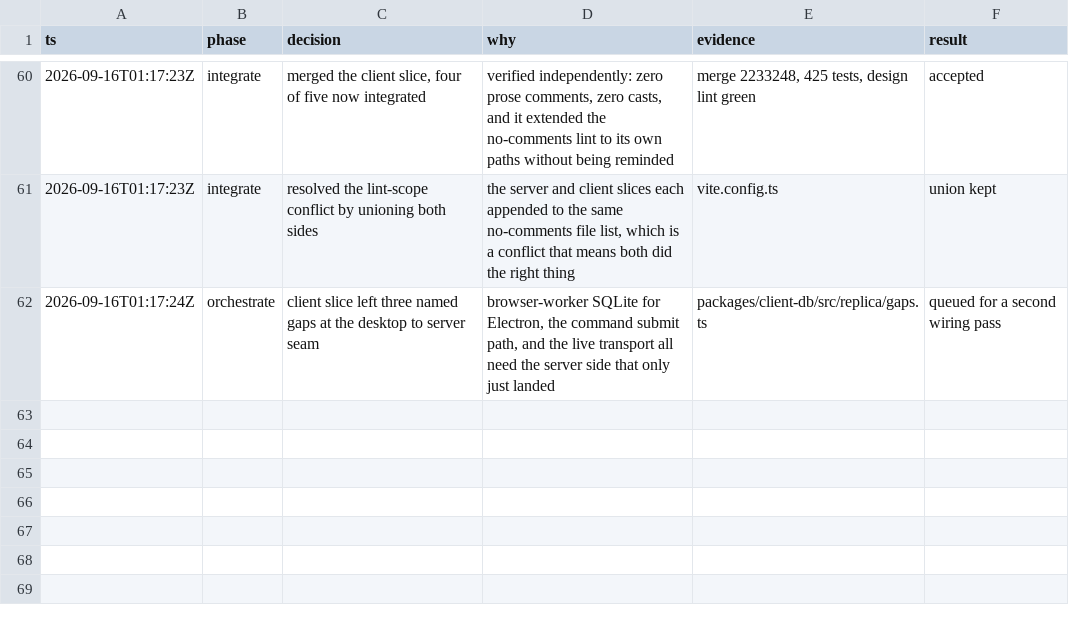
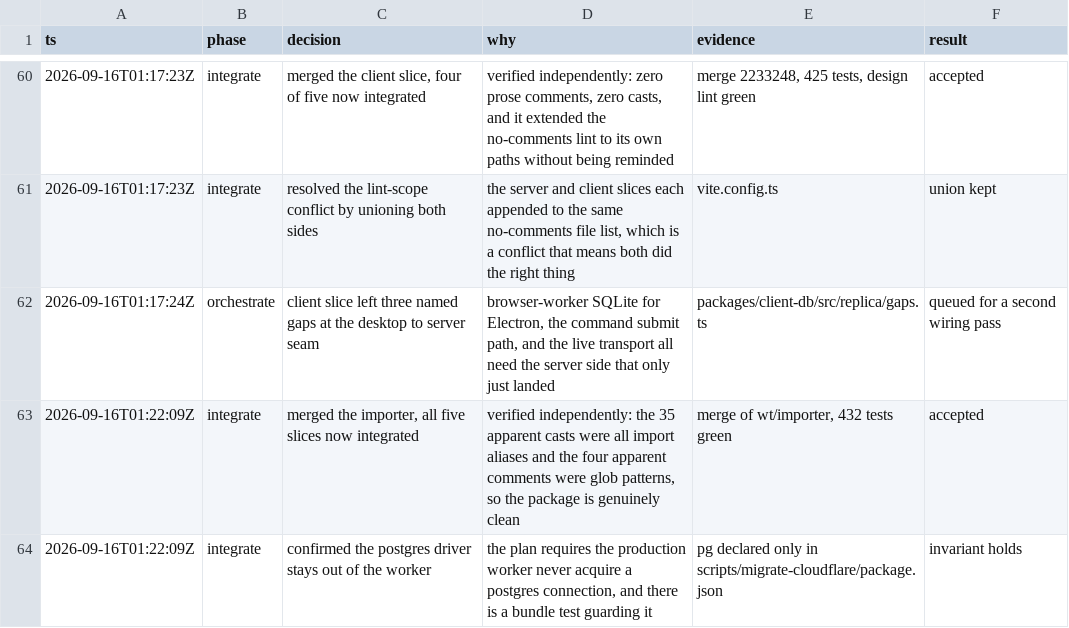
Before and after one commit to zohaibakber/store, a TSV file: .audit/sync-engine-migration.tsv, drawn as a sheet; only a part is shown, gaps mark what is left out; the diff names each change by its address in the sheet, - before the commit and + after, or states it on an @@ line.

```diff
--- a/.audit/sync-engine-migration.tsv
+++ b/.audit/sync-engine-migration.tsv
+row 63: 2026-09-16T01:22:09Z | integrate | merged the importer, all five slices now integrated | verified independently: the 35 apparent casts were all import aliases and the four apparent comments were glob patterns, so the package is genuinely clean | merge of wt/importer, 432 tests green | accepted
+row 64: 2026-09-16T01:22:09Z | integrate | confirmed the postgres driver stays out of the worker | the plan requires the production worker never acquire a postgres connection, and there is a bundle test guarding it | pg declared only in scripts/migrate-cloudflare/package.json | invariant holds
```
